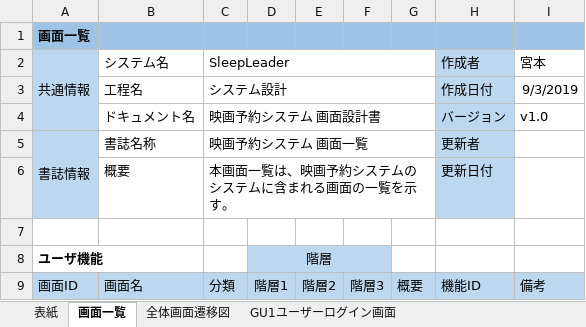
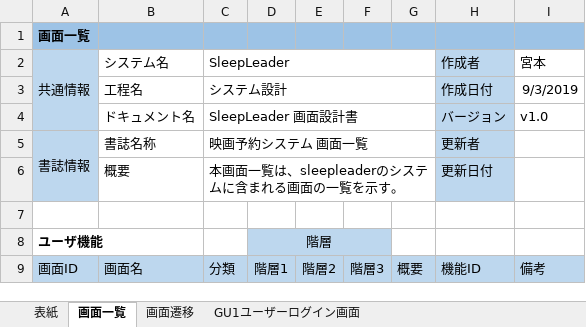
Before and after one commit to minoru1027/null, an Excel workbook: 設計書/sleepleader-画面設計書.xlsx, sheet 画面一覧, drawn as a sheet; values as stored, in another font and other column widths than the file's, no borders; the diff names each change by its address in the sheet, - before the commit and + after, or states it on an @@ line.

Commit message:
fix:画面設計書

```diff
--- a/設計書/sleepleader-画面設計書.xlsx (sheet 画面一覧)
+++ b/設計書/sleepleader-画面設計書.xlsx (sheet 画面一覧)
-sheet tab: 全体画面遷移図
+sheet tab: 画面遷移
-C4 (SleepLeader): 映画予約システム 画面設計書
+C4 (SleepLeader): SleepLeader 画面設計書
-C6 (SleepLeader): 本画面一覧は、映画予約システムのシステムに含まれる画面の一覧を示す。
+C6 (SleepLeader): 本画面一覧は、sleepleaderのシステムに含まれる画面の一覧を示す。
```
Also changed, not shown: charts or pictures.
